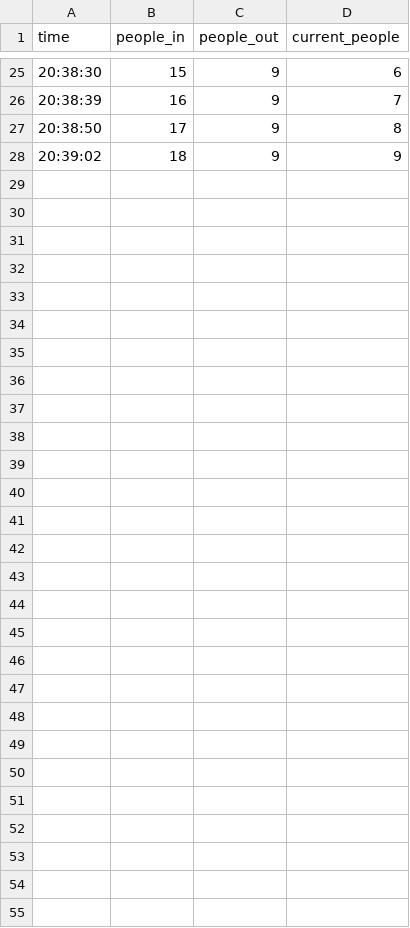
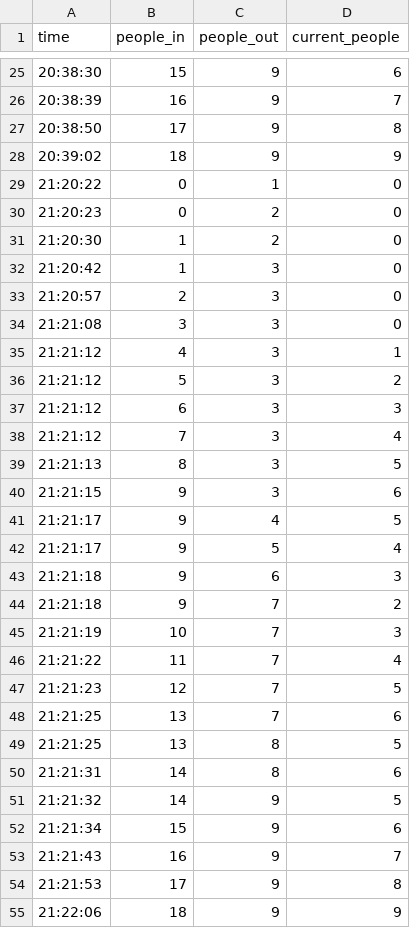
Before and after one commit to fonkaewsripui-tech/cafeteria-monitoring, a CSV file: people_data.csv, drawn as a sheet; only a part is shown, gaps mark what is left out.

Commit message:
Add files via upload

```diff
--- a/people_data.csv
+++ b/people_data.csv
@@ -28 +28,28 @@ time,people_in,people_out,current_people
 20:39:02,18,9,9
+21:20:22,0,1,0
+21:20:23,0,2,0
+21:20:30,1,2,0
+21:20:42,1,3,0
+21:20:57,2,3,0
+21:21:08,3,3,0
+21:21:12,4,3,1
+21:21:12,5,3,2
+21:21:12,6,3,3
+21:21:12,7,3,4
+21:21:13,8,3,5
+21:21:15,9,3,6
+21:21:17,9,4,5
+21:21:17,9,5,4
+21:21:18,9,6,3
+21:21:18,9,7,2
+21:21:19,10,7,3
+21:21:22,11,7,4
+21:21:23,12,7,5
+21:21:25,13,7,6
+21:21:25,13,8,5
+21:21:31,14,8,6
+21:21:32,14,9,5
+21:21:34,15,9,6
+21:21:43,16,9,7
+21:21:53,17,9,8
+21:22:06,18,9,9
```
